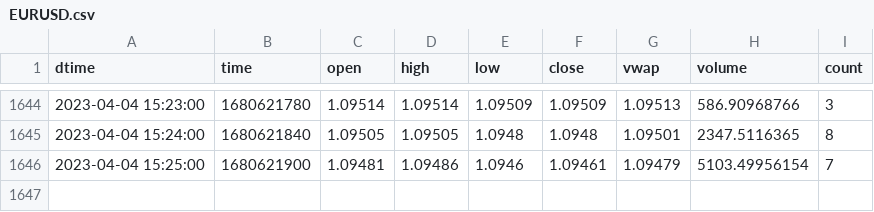
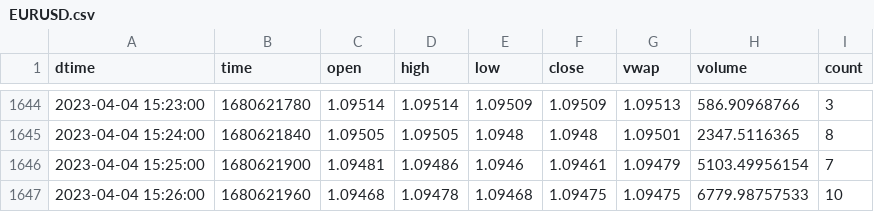
Before and after one commit to cnettlev/market-data, a CSV file: EURUSD.csv, drawn as a sheet; only a part is shown, gaps mark what is left out.

Commit message:
data updated

```diff
--- a/EURUSD.csv
+++ b/EURUSD.csv
@@ -1646 +1646,2 @@ dtime,time,open,high,low,close,vwap,volume,count
 2023-04-04 15:25:00,1680621900,1.09481,1.09486,1.0946,1.09461,1.09479,5103.49956154,7
+2023-04-04 15:26:00,1680621960,1.09468,1.09478,1.09468,1.09475,1.09475,6779.98757533,10
```
Also changed, not shown: BTCUSD.csv, ETHUSD.csv, 23 other files.
